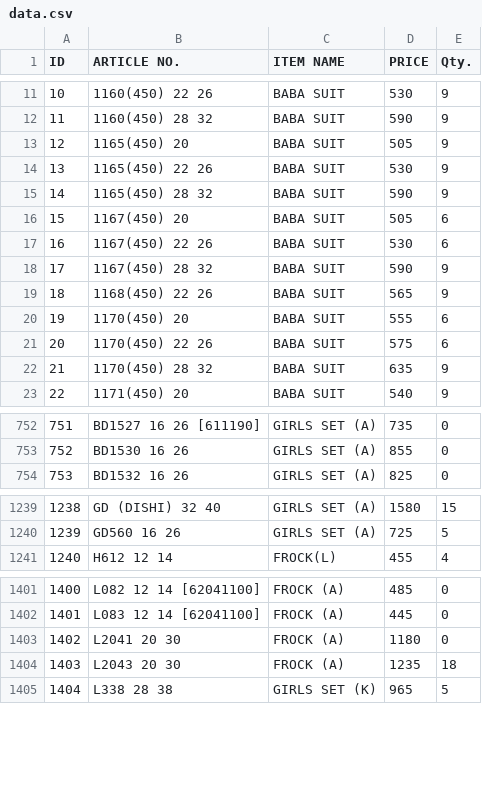
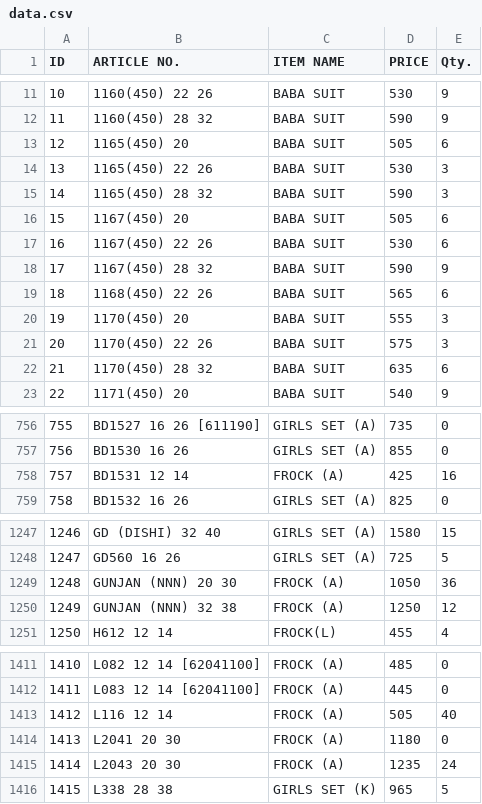
Before and after one commit to sanjeevsh1986/stock-data, a CSV file: data.csv, drawn as a sheet; only a part is shown, gaps mark what is left out; addresses are those after the commit; the diff covers the shown part only; the diff names each change by its address in the sheet, - before the commit and + after, or states it on an @@ line.

```diff
--- a/data.csv
+++ b/data.csv
-E13 (Qty.): 9
+E13 (Qty.): 6
-E14:E15 (Qty.): 9
+E14:E15 (Qty.): 3
-E19 (Qty.): 9
+E19 (Qty.): 6
-E20:E21 (Qty.): 6
+E20:E21 (Qty.): 3
-E22 (Qty.): 9
+E22 (Qty.): 6
@@ column A (ID) renumbered from row 181 down @@
+row 758: 757 | BD1531 12 14 | FROCK (A) | 425 | 16
+row 1249: 1248 | GUNJAN (NNN) 20 30 | FROCK (A) | 1050 | 36
+row 1250: 1249 | GUNJAN (NNN) 32 38 | FROCK (A) | 1250 | 12
+row 1413: 1412 | L116 12 14 | FROCK (A) | 505 | 40
-E1415 (Qty.): 18
+E1415 (Qty.): 24
```
Also changed, not shown: 10 added rows and 38 edited cells elsewhere in this file.
